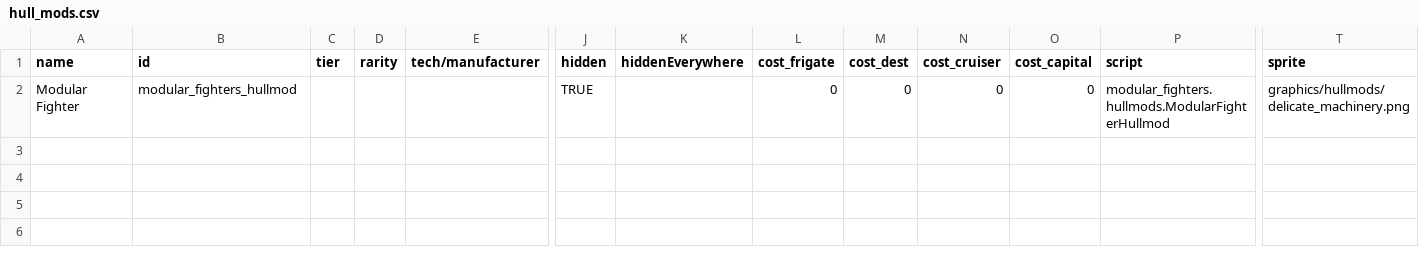
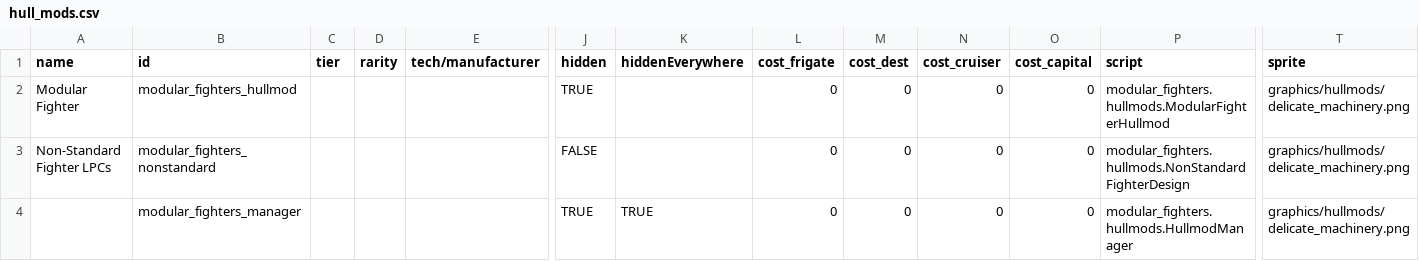
Before and after one commit to Lukas22041/ModularFighters, a CSV file: data/hullmods/hull_mods.csv, drawn as a sheet; only a part is shown, gaps mark what is left out; rows hold the shown columns only; the diff names each change by its address in the sheet, - before the commit and + after, or states it on an @@ line.

Commit message:
hullmod mess

```diff
--- a/data/hullmods/hull_mods.csv
+++ b/data/hullmods/hull_mods.csv
+row 3: Non-Standard Fighter LPCs | modular_fighters_nonstandard |  |  |  | FALSE |  | 0 | 0 | 0 | 0 | modular_fighters.hullmods.NonStandardFighterDesign | graphics/hullmods/delicate_machinery.png
+row 4:  | modular_fighters_manager |  |  |  | TRUE | TRUE | 0 | 0 | 0 | 0 | modular_fighters.hullmods.HullmodManager | graphics/hullmods/delicate_machinery.png
```
Also changed, not shown: 8 other files.
